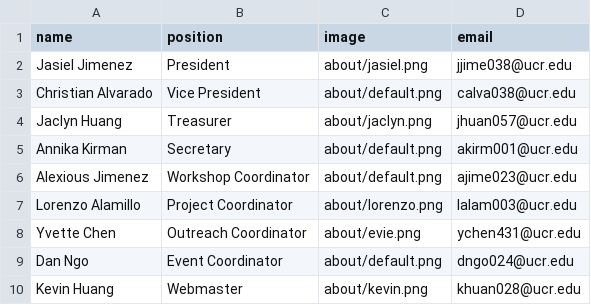
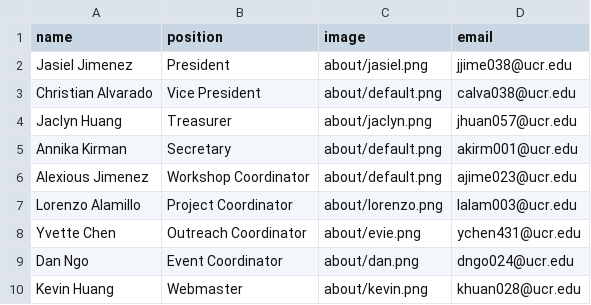
Before and after one commit to khuan028/GamespawnRedesignV2, a CSV file: _data/members.csv, drawn as a sheet.

Commit message:
Added Dan pic to about page

```diff
--- a/_data/members.csv
+++ b/_data/members.csv
@@ -8,3 +8,3 @@ Lorenzo Alamillo,Project Coordinator,about/lorenzo.png,lalam003@ucr.edu
 Yvette Chen,Outreach Coordinator,about/evie.png,ychen431@ucr.edu
-Dan Ngo,Event Coordinator,about/default.png,dngo024@ucr.edu
+Dan Ngo,Event Coordinator,about/dan.png,dngo024@ucr.edu
 Kevin Huang,Webmaster,about/kevin.png,khuan028@ucr.edu
```
Also changed, not shown: 2 other files.
